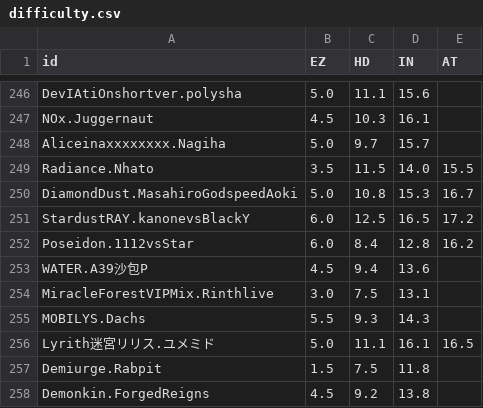
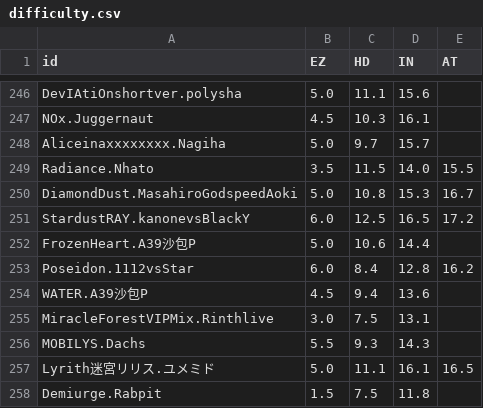
Before and after one commit to molanp/phi-plugin-zhenxun, a CSV file: phi-plugin/resources/info/difficulty.csv, drawn as a sheet; only a part is shown, gaps mark what is left out; the shorter side is filled out with more unchanged rows; the diff names each change by its address in the sheet, - before the commit and + after, or states it on an @@ line.

```diff
--- a/phi-plugin/resources/info/difficulty.csv
+++ b/phi-plugin/resources/info/difficulty.csv
+row 252: FrozenHeart.A39沙包P | 5.0 | 10.6 | 14.4
```
Also changed, not shown: phi-plugin/resources/info/info.csv, phi-plugin/resources/info/oldInfo/difficulty.csv, 14 other files.
